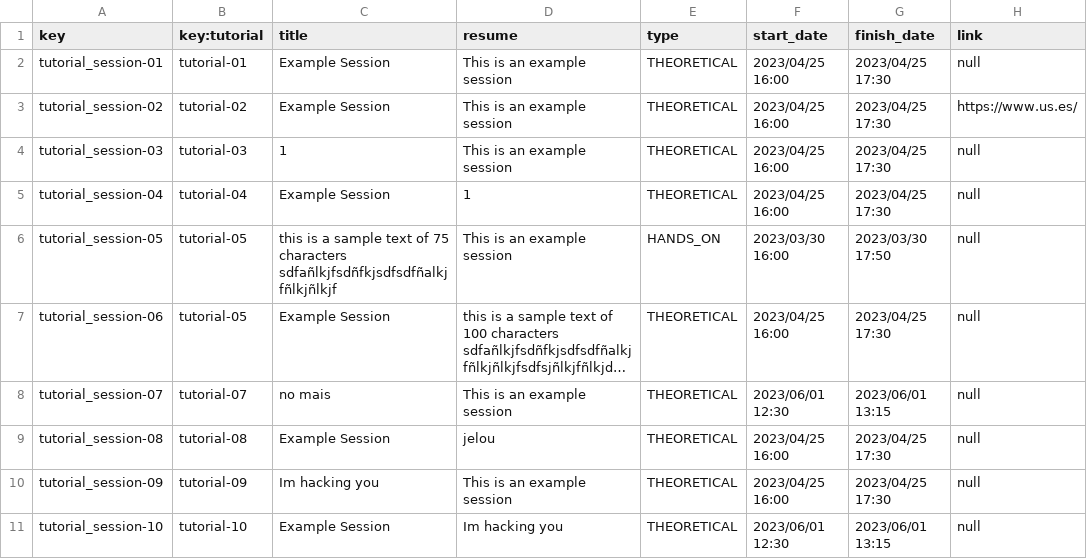
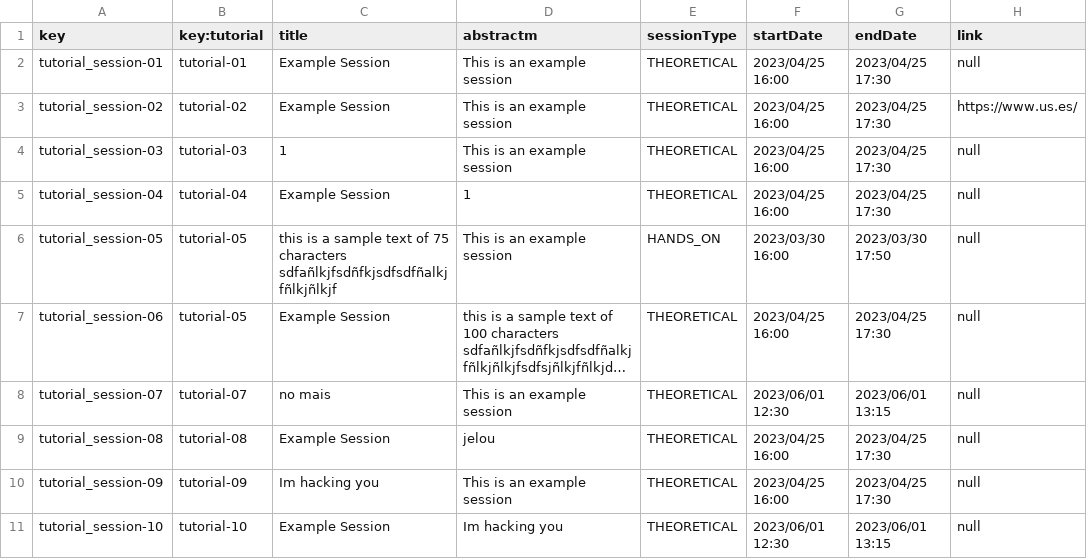
Before and after one commit to VictoriaCRD/Acme-L3-D04, a CSV file: src/main/webapp/WEB-INF/resources/sample-data/tutorial_session.csv, drawn as a sheet; long unchanged cells end in ….

```diff
--- a/src/main/webapp/WEB-INF/resources/sample-data/tutorial_session.csv
+++ b/src/main/webapp/WEB-INF/resources/sample-data/tutorial_session.csv
@@ -1,2 +1,2 @@
-key,key:tutorial,title,resume,type,start_date,finish_date,link
+key,key:tutorial,title,abstractm,sessionType,startDate,endDate,link
 tutorial_session-01,tutorial-01,Example Session,This is an example session,THEORETICAL,2023/04/25 16:00,2023/04/25 17:30,null
```
Also changed, not shown: src/main/webapp/WEB-INF/resources/sample-data/activity.csv, src/main/webapp/WEB-INF/resources/sample-data/course.csv, 7 other files.
